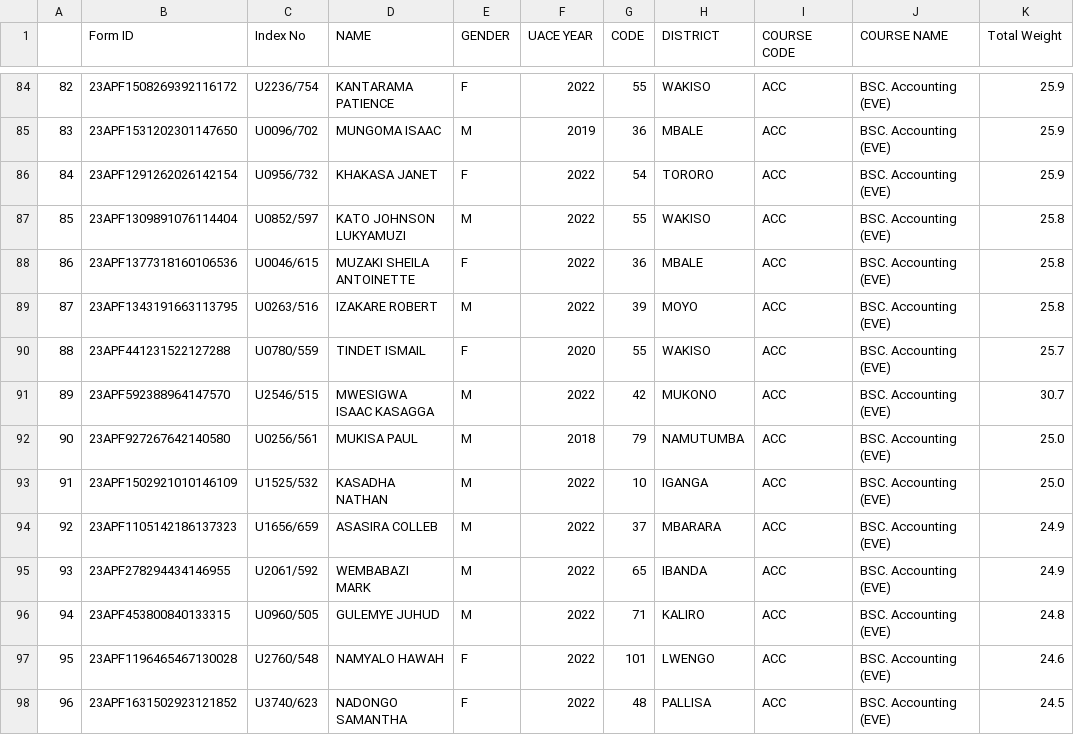
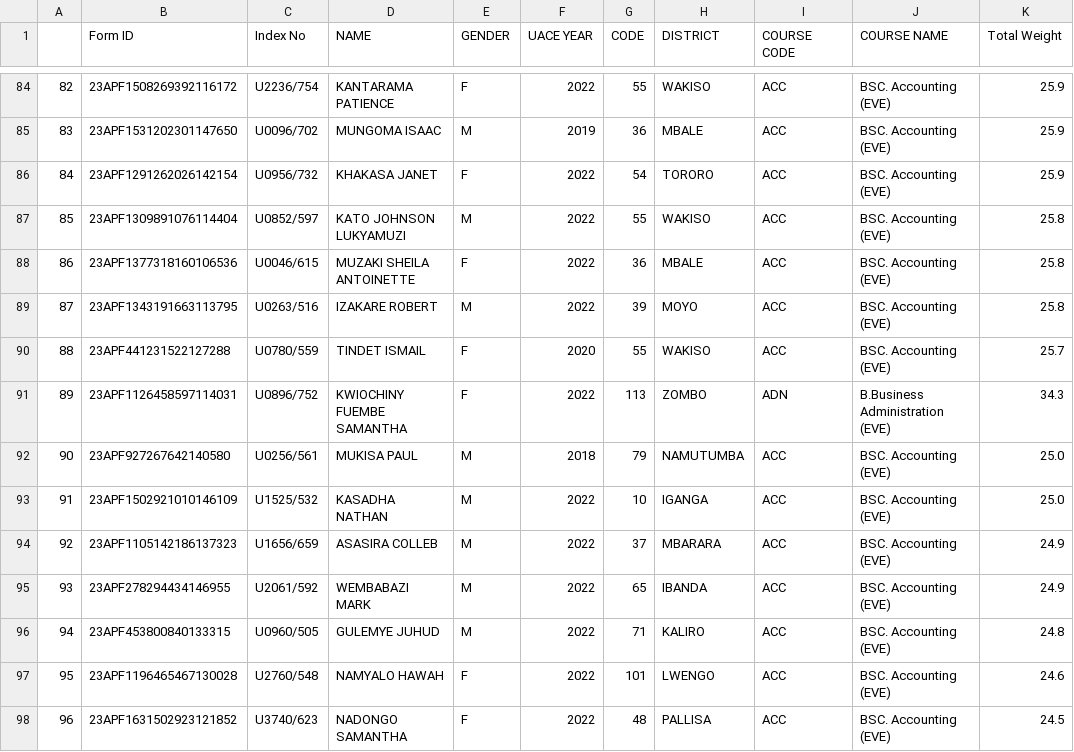
Before and after one commit to kakairesteven/Mak2023-2024, a CSV file: preprocessed/finalDataV1.csv, drawn as a sheet; only a part is shown, gaps mark what is left out.

```diff
--- a/preprocessed/finalDataV1.csv
+++ b/preprocessed/finalDataV1.csv
@@ -90,3 +90,3 @@
 88,23APF441231522127288,U0780/559,TINDET ISMAIL,F,2020,55,WAKISO,ACC,BSC. Accounting (EVE),25.7
-89,23APF592388964147570,U2546/515,MWESIGWA ISAAC KASAGGA,M,2022,42,MUKONO,ACC,BSC. Accounting (EVE),30.7
+89,23APF1126458597114031,U0896/752,KWIOCHINY FUEMBE SAMANTHA,F,2022,113,ZOMBO,ADN,B.Business Administration (EVE),34.3
 90,23APF927267642140580,U0256/561,MUKISA PAUL,M,2018,79,NAMUTUMBA,ACC,BSC. Accounting (EVE),25.0
```
Also changed, not shown: 1 other file.
